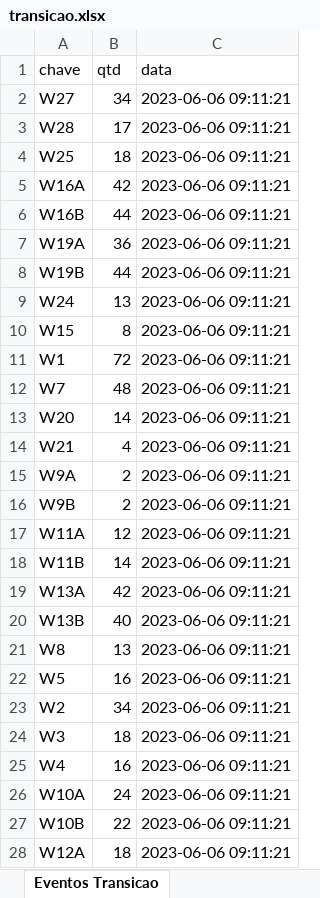
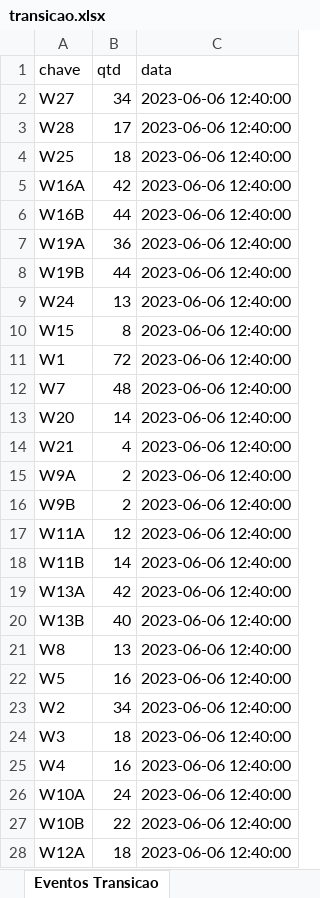
Before and after one commit to vdx7607/Mapa_de_Calor, an Excel workbook: transicao.xlsx, sheet Eventos Transicao, drawn as a sheet; only a part is shown; values as stored, in another font and other column widths than the file's, no borders; the diff covers the shown part only; the diff names each change by its address in the sheet, - before the commit and + after, or states it on an @@ line.

```diff
--- a/transicao.xlsx (sheet Eventos Transicao)
+++ b/transicao.xlsx (sheet Eventos Transicao)
-C2:C28 (data): 2023-06-06 09:11:21
+C2:C28 (data): 2023-06-06 12:40:00
```
Also changed, not shown: 9 edited cells elsewhere in this sheet, 2 other files.
